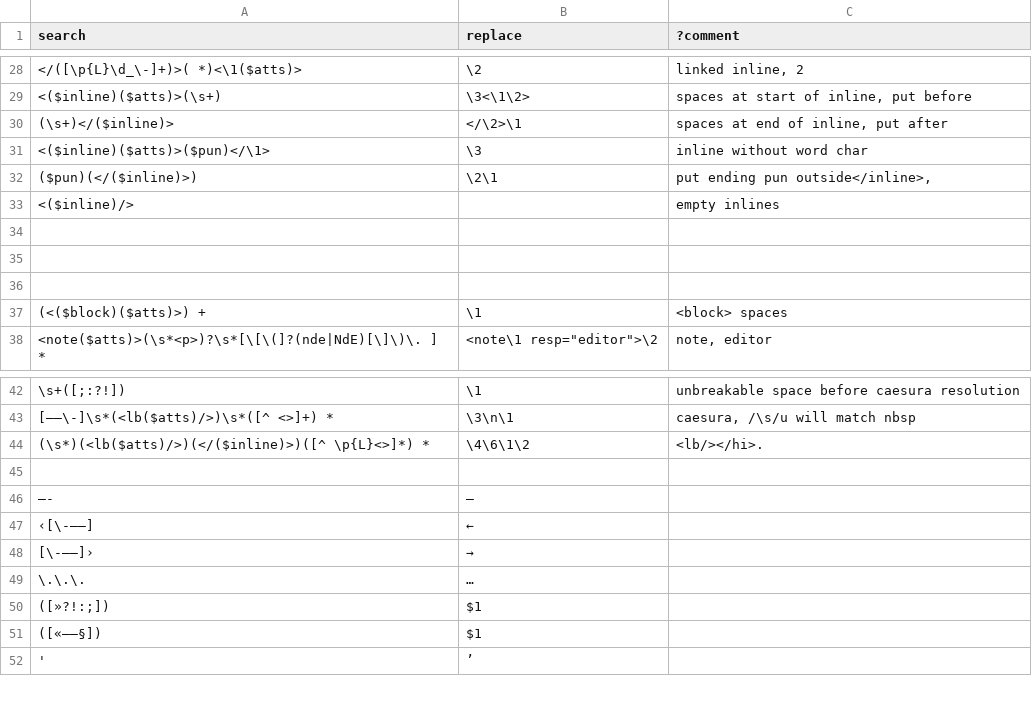
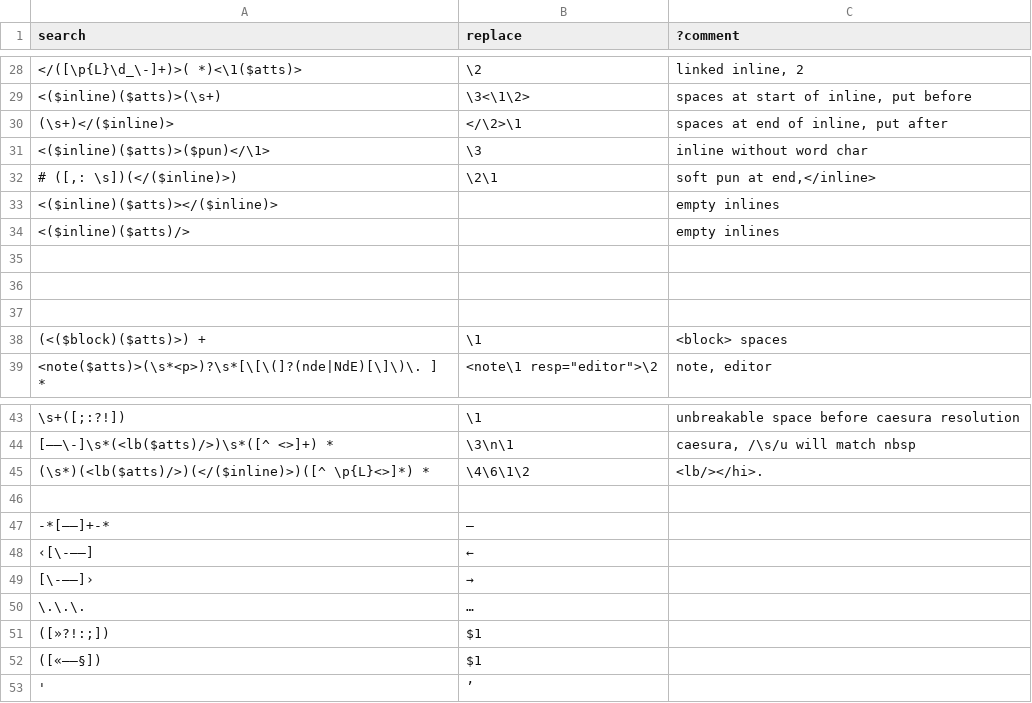
Before and after one commit to oeuvres/teinte_xsl, a TSV file: docx/teilike_pcre.tsv, drawn as a sheet; only a part is shown, gaps mark what is left out.

```diff
--- a/docx/teilike_pcre.tsv
+++ b/docx/teilike_pcre.tsv
@@ -31,4 +31,5 @@ search	replace	?comment
 <($inline)($atts)>($pun)</\1>	\3	inline without word char
-($pun)(</($inline)>)	\2\1	put ending pun outside</inline>,
-<($inline)/>		empty inlines
+# ([,: \s])(</($inline)>)	\2\1	soft pun at end,</inline>
+<($inline)($atts)></($inline)>		empty inlines
+<($inline)($atts)/>		empty inlines
 
@@ -45,3 +46,3 @@ search	replace	?comment
 
-—-	—
+-*[—–]+-*	—
 ‹[\-–—]	←
```
Also changed, not shown: 1 other file.
